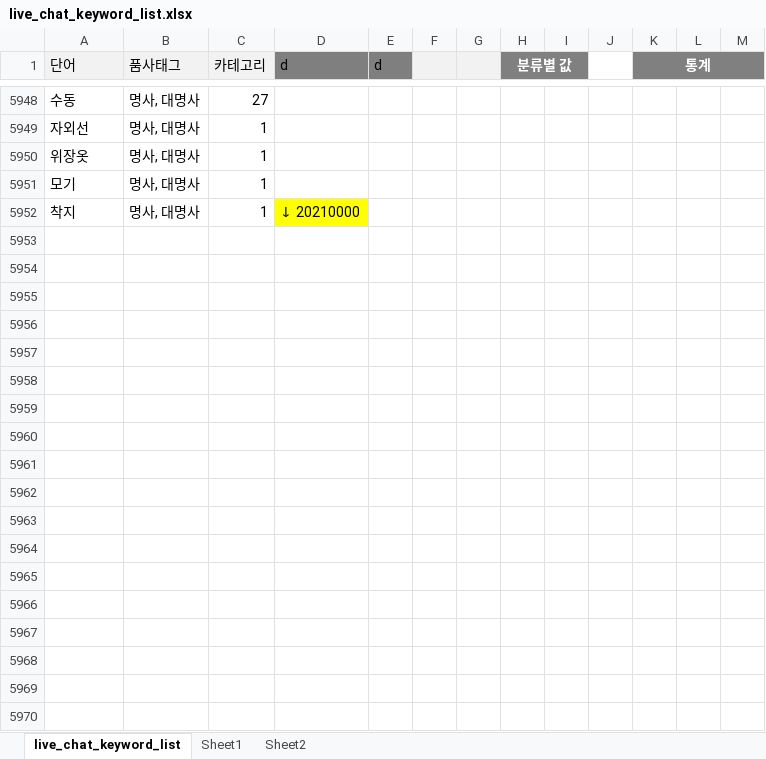
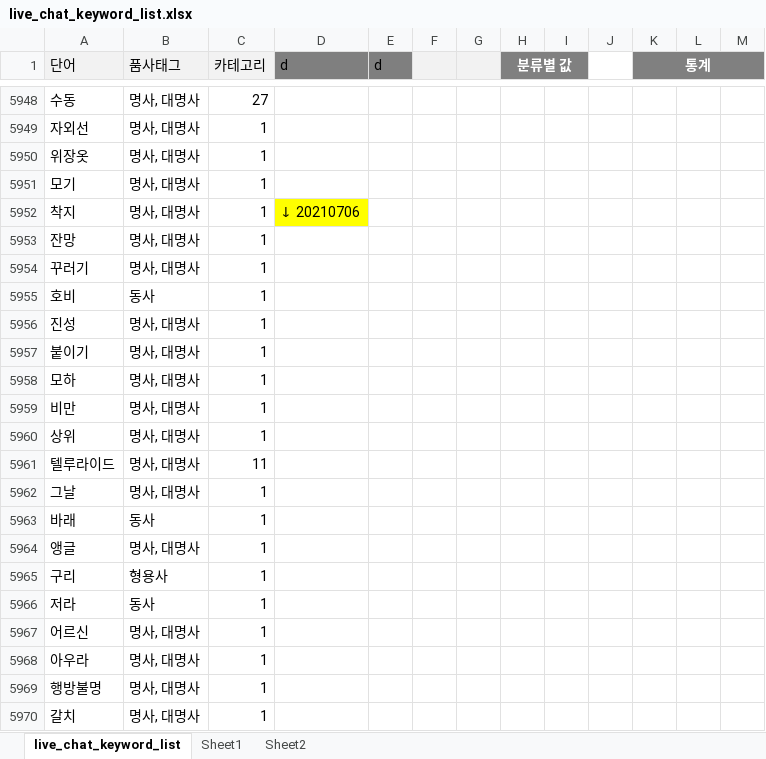
Before and after one commit to simbyungki/car_news_zip, an Excel workbook: data/youtube_live_chats/live_chat_keyword_list.xlsx, sheet live_chat_keyword_list, drawn as a sheet; only a part is shown, gaps mark what is left out; values as stored, in another font and other column widths than the file's, no borders; the diff covers the shown part only; the diff names each change by its address in the sheet, - before the commit and + after, or states it on an @@ line.

```diff
--- a/data/youtube_live_chats/live_chat_keyword_list.xlsx (sheet live_chat_keyword_list)
+++ b/data/youtube_live_chats/live_chat_keyword_list.xlsx (sheet live_chat_keyword_list)
-D5952 (d): ↓ 20210000
+D5952 (d): ↓ 20210706
+row 5953: 잔망 | 명사, 대명사 | 1
+row 5954: 꾸러기 | 명사, 대명사 | 1
+row 5955: 호비 | 동사 | 1
+row 5956: 진성 | 명사, 대명사 | 1
+row 5957: 붙이기 | 명사, 대명사 | 1
+row 5958: 모하 | 명사, 대명사 | 1
+row 5959: 비만 | 명사, 대명사 | 1
+row 5960: 상위 | 명사, 대명사 | 1
+row 5961: 텔루라이드 | 명사, 대명사 | 11
+row 5962: 그날 | 명사, 대명사 | 1
+row 5963: 바래 | 동사 | 1
+row 5964: 앵글 | 명사, 대명사 | 1
+row 5965: 구리 | 형용사 | 1
+row 5966: 저라 | 동사 | 1
+row 5967: 어르신 | 명사, 대명사 | 1
+row 5968: 아우라 | 명사, 대명사 | 1
+row 5969: 행방불명 | 명사, 대명사 | 1
+row 5970: 갈치 | 명사, 대명사 | 1
```
Also changed, not shown: 31 added rows and 20 edited cells elsewhere in this sheet, 5 other files.
